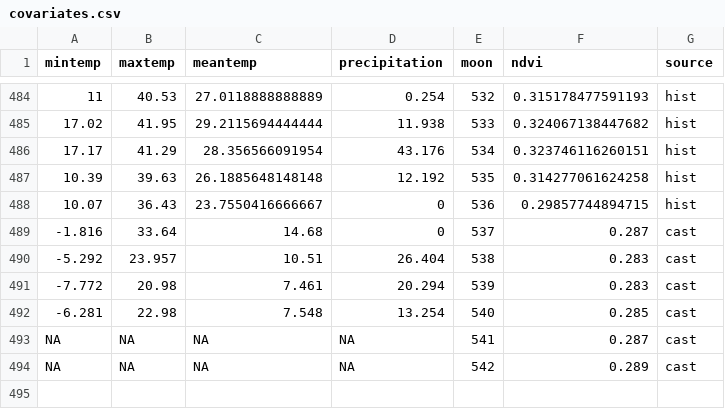
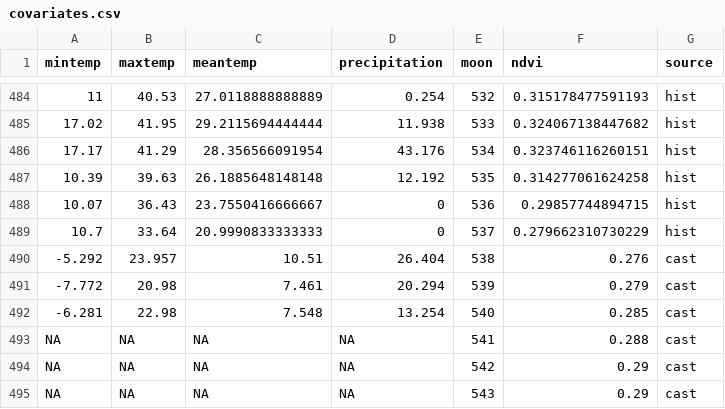
Before and after one commit to weecology/portal-forecasts, a CSV file: data/covariates.csv, drawn as a sheet; only a part is shown, gaps mark what is left out.

```diff
--- a/data/covariates.csv
+++ b/data/covariates.csv
@@ -488,7 +488,8 @@
 10.07,36.43,23.7550416666667,0,536,0.29857744894715,"hist"
--1.816,33.64,14.68,0,537,0.287,"cast"
--5.292,23.957,10.51,26.404,538,0.283,"cast"
--7.772,20.98,7.461,20.294,539,0.283,"cast"
+10.7,33.64,20.9990833333333,0,537,0.279662310730229,"hist"
+-5.292,23.957,10.51,26.404,538,0.276,"cast"
+-7.772,20.98,7.461,20.294,539,0.279,"cast"
 -6.281,22.98,7.548,13.254,540,0.285,"cast"
-NA,NA,NA,NA,541,0.287,"cast"
-NA,NA,NA,NA,542,0.289,"cast"
+NA,NA,NA,NA,541,0.288,"cast"
+NA,NA,NA,NA,542,0.29,"cast"
+NA,NA,NA,NA,543,0.29,"cast"
```
Also changed, not shown: data/covariate_casts.csv, data/moon_dates.csv, 1 other file.
